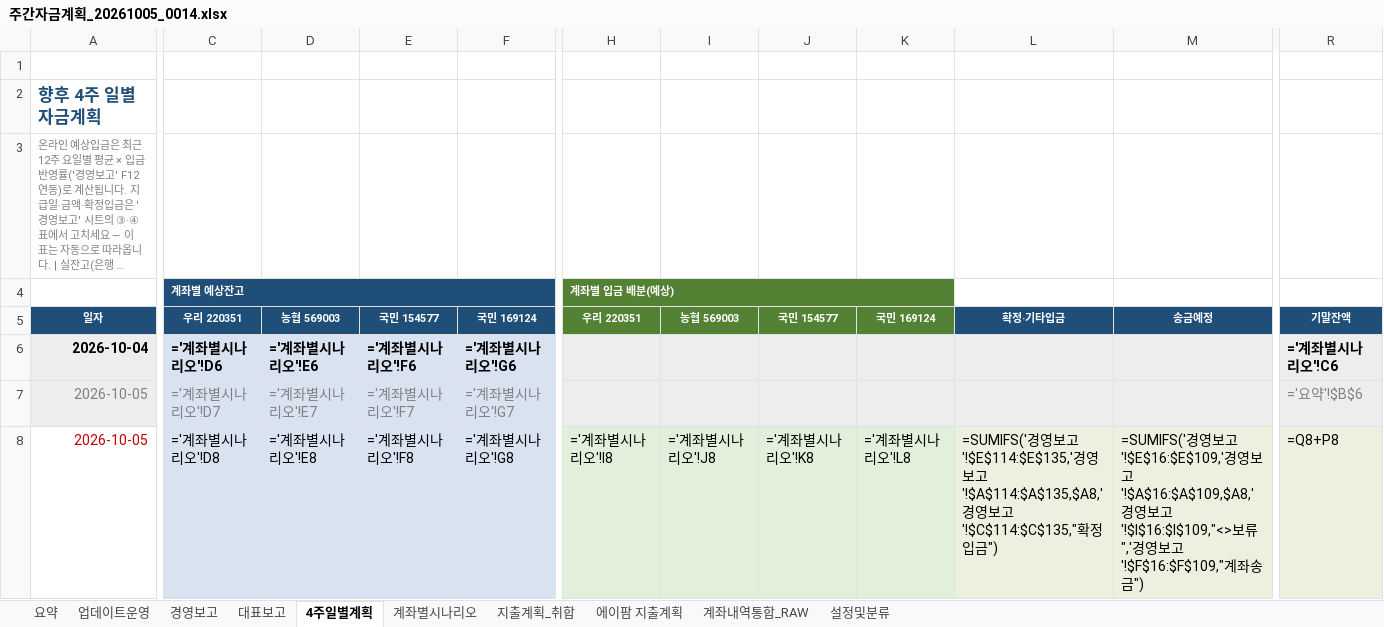
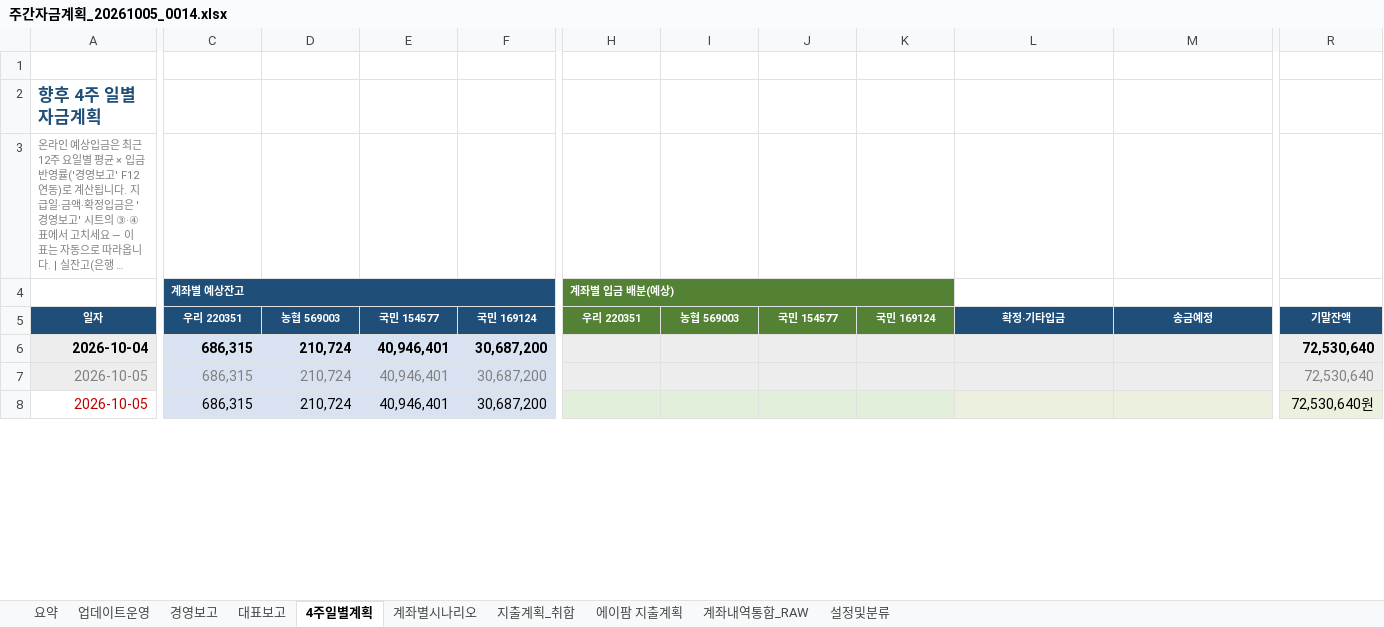
Before and after one commit to goldgarden9620419-maker/mynotes, an Excel workbook: 01-Projects/에이팜건강-주간자금계획-자동화/자금계획_자동화/05_결과/주간자금계획_20261005_0014.xlsx, sheet 4주일별계획, drawn as a sheet; only a part is shown, gaps mark what is left out; long unchanged cells end in …; values as stored, in another font and other column widths than the file's, no borders; formulas without a stored value are shown as written; the diff covers the shown part only; the diff names each change by its address in the sheet, - before the commit and + after, or states it on an @@ line.

```diff
--- a/01-Projects/에이팜건강-주간자금계획-자동화/자금계획_자동화/05_결과/주간자금계획_20261005_0014.xlsx (sheet 4주일별계획)
+++ b/01-Projects/에이팜건강-주간자금계획-자동화/자금계획_자동화/05_결과/주간자금계획_20261005_0014.xlsx (sheet 4주일별계획)
-C6: ='계좌별시나리오'!D6
+C6: 686,315
-D6: ='계좌별시나리오'!E6
+D6: 210,724
-E6: ='계좌별시나리오'!F6
+E6: 40,946,401
-F6: ='계좌별시나리오'!G6
+F6: 30,687,200
-R6: ='계좌별시나리오'!C6
+R6: 72,530,640
-C7: ='계좌별시나리오'!D7
+C7: 686,315
-D7: ='계좌별시나리오'!E7
+D7: 210,724
-E7: ='계좌별시나리오'!F7
+E7: 40,946,401
-F7: ='계좌별시나리오'!G7
+F7: 30,687,200
-R7: ='요약'!$B$6
+R7: 72,530,640
-C8: ='계좌별시나리오'!D8
+C8: 686,315
-D8: ='계좌별시나리오'!E8
+D8: 210,724
-E8: ='계좌별시나리오'!F8
+E8: 40,946,401
-F8: ='계좌별시나리오'!G8
+F8: 30,687,200
-H8: ='계좌별시나리오'!I8
+H8: (empty)
-I8: ='계좌별시나리오'!J8
+I8: (empty)
-J8: ='계좌별시나리오'!K8
+J8: (empty)
-K8: ='계좌별시나리오'!L8
+K8: (empty)
-L8: =SUMIFS('경영보고'!$E$114:$E$135,'경영보고'!$A$114:$A$135,$A8,'경영보고'!$C$114:$C$135,"확정입금")
+L8: (empty)
-M8: =SUMIFS('경영보고'!$E$16:$E$109,'경영보고'!$A$16:$A$109,$A8,'경영보고'!$I$16:$I$109,"<>보류",'경영보고'!$F$16:$F$109,"계좌송금")
+M8: (empty)
-R8: =Q8+P8
+R8: 72,530,640원
```
Also changed, not shown: 435 edited cells elsewhere in this sheet, sheet 계좌내역통합_RAW, sheet 계좌별시나리오, sheet 경영보고, sheet 대표보고, sheet 요약, hidden cells.
